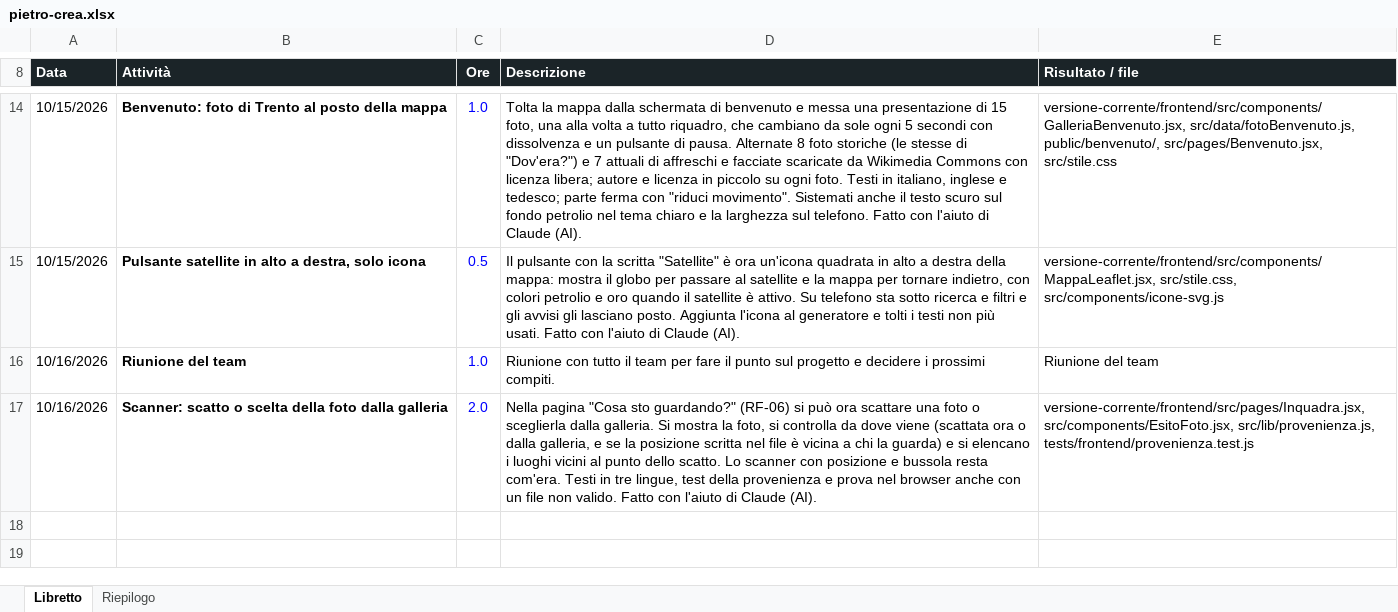
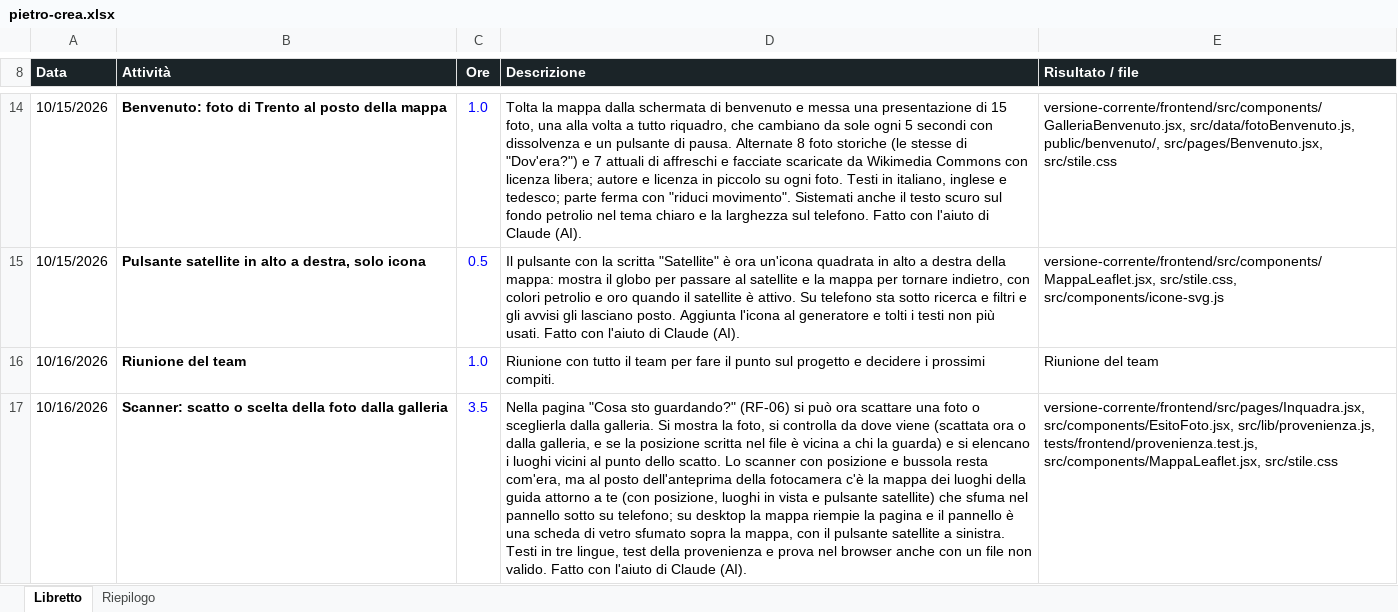
Before and after one commit to bulla06/Ing-software-prog-discover-tridentum., an Excel workbook: docs/libretti/pietro-crea.xlsx, sheet Libretto, drawn as a sheet; only a part is shown, gaps mark what is left out; values as stored, in another font and other column widths than the file's, no borders; conditional formats and table styles not drawn; the diff names each change by its address in the sheet, - before the commit and + after, or states it on an @@ line.

```diff
--- a/docs/libretti/pietro-crea.xlsx (sheet Libretto)
+++ b/docs/libretti/pietro-crea.xlsx (sheet Libretto)
-C17 (Ore): 2.0
+C17 (Ore): 3.5
-D17 (Descrizione): …bussola resta com'era. Testi in…
+D17 (Descrizione): …bussola resta com'era, ma al posto dell'anteprima della fotocamera c'è la mappa dei luoghi della guida attorno a te (con posizione, luoghi in vista e pulsante satellite) che sfuma nel pannello sotto su telefono; su desktop la mappa riempie la pagina e il pannello è una scheda di vetro sfumato sopra la mappa, con il pulsante satellite a sinistra. Testi in…
-E17 (Risultato / file): …src/components/EsitoFoto.jsx, src/lib/provenienza.js, tests/frontend/provenienza.test.js
+E17 (Risultato / file): …src/components/EsitoFoto.jsx, src/lib/provenienza.js, tests/frontend/provenienza.test.js, src/components/MappaLeaflet.jsx, src/stile.css
```
Also changed, not shown: 5 other files.
